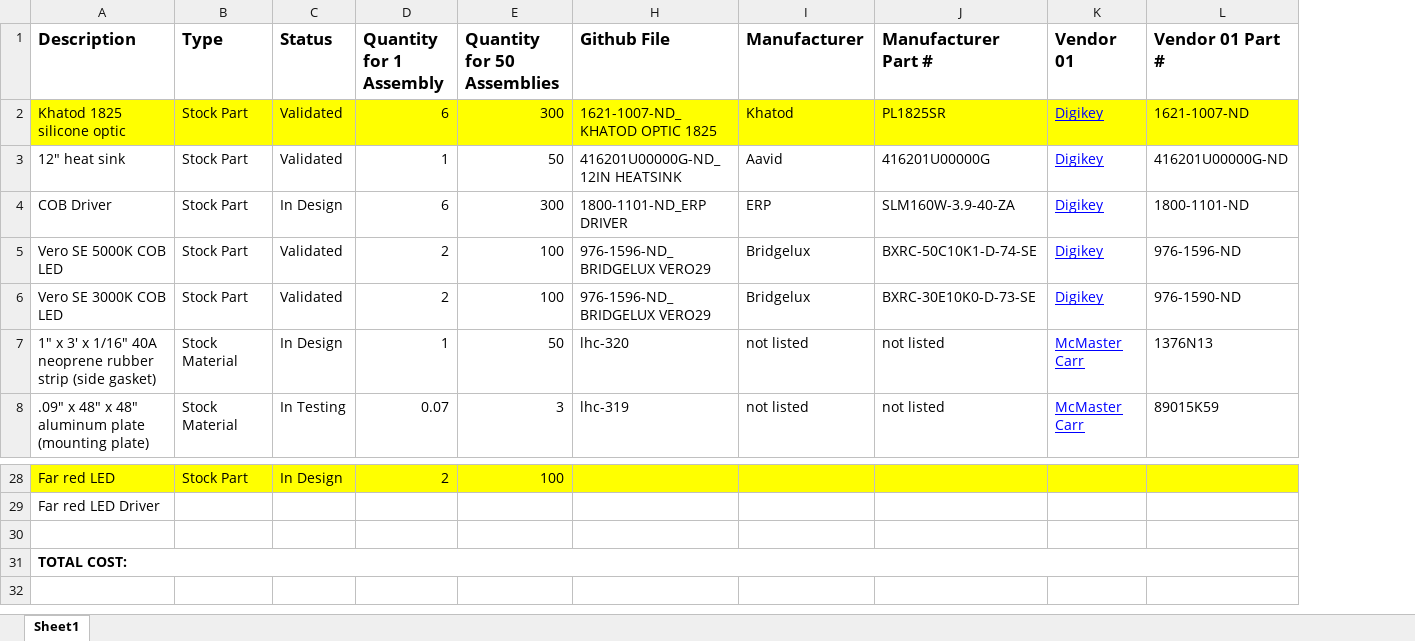
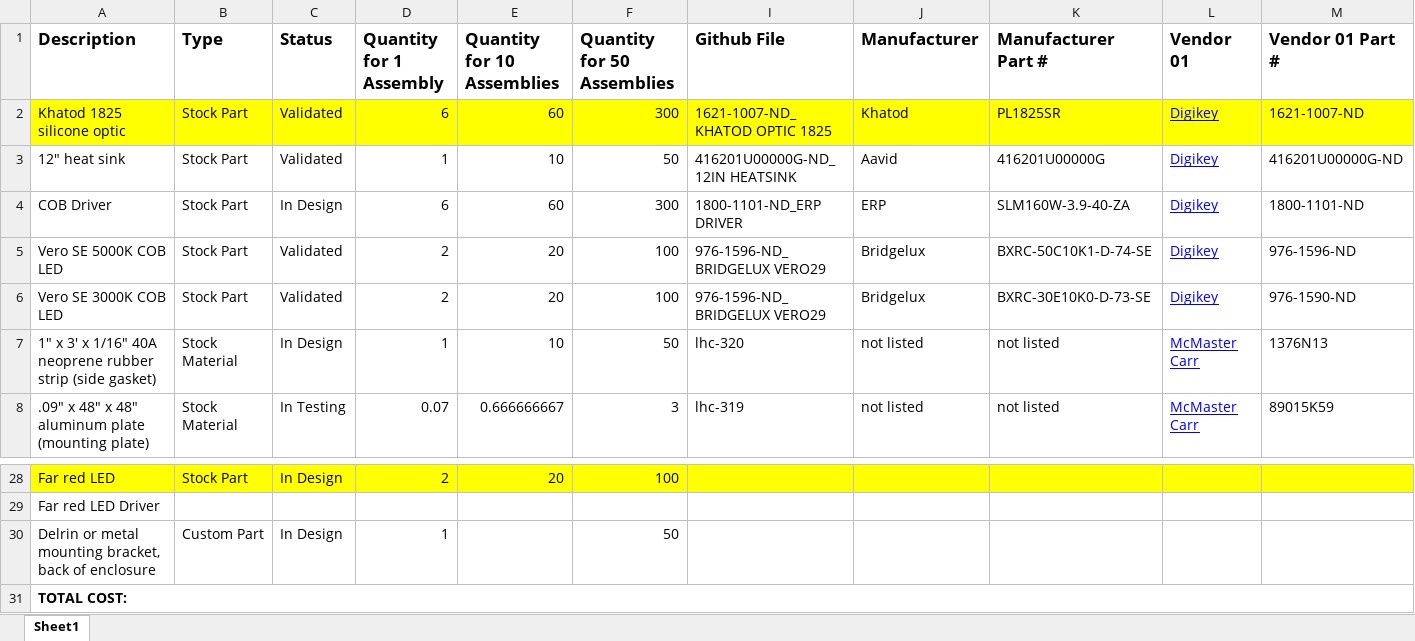
Before and after one commit to OpenAgricultureFoundation/openag-mechanical, an Excel workbook: prj/hazelnut_large/LHC-001/1-Documentation/Large Hazelnut Light Assembly BOM.xlsx, sheet Sheet1, drawn as a sheet; only a part is shown, gaps mark what is left out; values as stored, in another font and other column widths than the file's, no borders; rows hold the shown columns only; the diff names each change by its address in the sheet, - before the commit and + after, or states it on an @@ line.

Commit message:
adding mounting bracket to lrg hz light and bom changes

```diff
--- a/prj/hazelnut_large/LHC-001/1-Documentation/Large Hazelnut Light Assembly BOM.xlsx (sheet Sheet1)
+++ b/prj/hazelnut_large/LHC-001/1-Documentation/Large Hazelnut Light Assembly BOM.xlsx (sheet Sheet1)
+column E (Quantity for 10 Assemblies), rows 2-8: 60 | 10 | 60 | 20 | 20 | 10 | 0.666666667; row 28: 20
-row 30: (empty)
+row 30: Delrin or metal mounting bracket, back of enclosure | Custom Part | In Design | 1 |  | 50
```
Also changed, not shown: formulas that keep their value, 3 other files.
